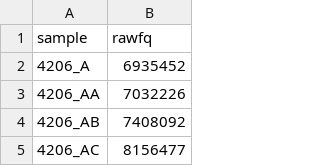
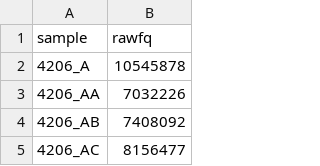
Before and after one commit to YulongNiu/MPIPZ_CJ_RNASeq, a CSV file: results/raw_seqnumber_1stadd.csv, drawn as a sheet; only a part is shown; the diff covers the shown part only.

```diff
--- a/results/raw_seqnumber_1stadd.csv
+++ b/results/raw_seqnumber_1stadd.csv
@@ -1,3 +1,3 @@
 sample,rawfq
-4206_A,6935452
+4206_A,10545878
 4206_AA,7032226
```
Also changed, not shown: 9 edited cells elsewhere in this file, results/ath_alignment_1stadd.csv, 2 other files.
